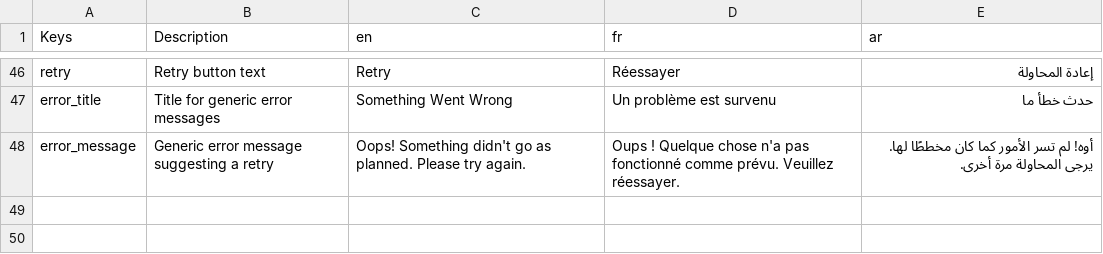
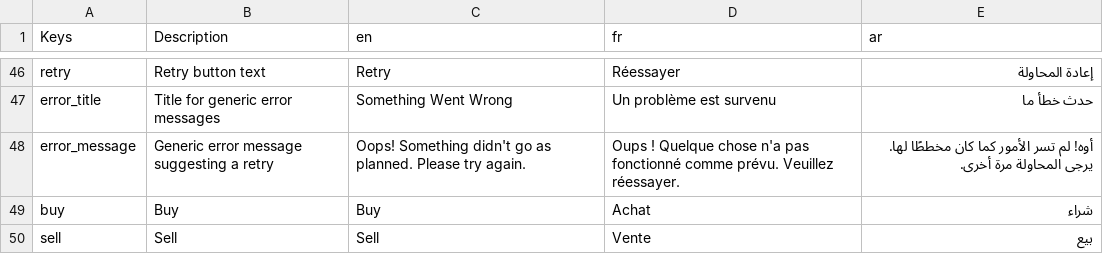
Before and after one commit to lyestarzalt/Dinar-Echange, a CSV file: assets/multilingual_content.csv, drawn as a sheet; only a part is shown, gaps mark what is left out.

```diff
--- a/assets/multilingual_content.csv
+++ b/assets/multilingual_content.csv
@@ -48 +48,3 @@ error_title,Title for generic error messages,"Something Went Wrong","Un problèm
 error_message,Generic error message suggesting a retry,"Oops! Something didn't go as planned. Please try again.","Oups ! Quelque chose n'a pas fonctionné comme prévu. Veuillez réessayer.","أوه! لم تسر الأمور كما كان مخططًا لها. يرجى المحاولة مرة أخرى."
+buy,Buy,Buy,Achat,شراء
+sell,Sell,Sell,Vente,بيع
```
Also changed, not shown: 9 other files.
